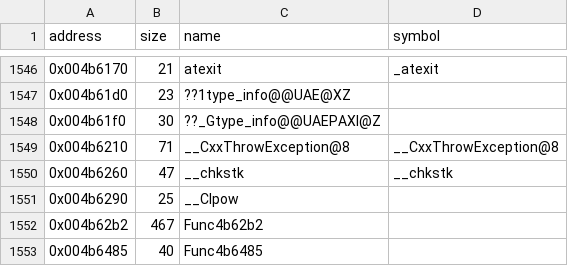
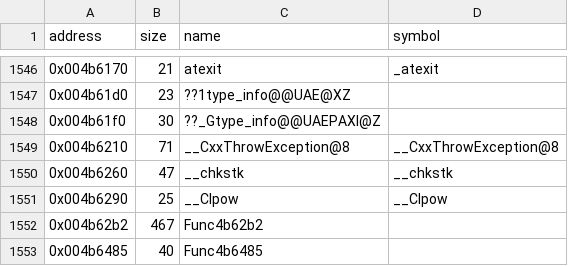
Before and after one commit to LostArtefacts/tr03, a CSV file: config/symbols.csv, drawn as a sheet; only a part is shown, gaps mark what is left out.

```diff
--- a/config/symbols.csv
+++ b/config/symbols.csv
@@ -1550,3 +1550,3 @@ address,size,name,symbol
 0x004b6260,47,__chkstk,__chkstk
-0x004b6290,25,__CIpow,
+0x004b6290,25,__CIpow,__CIpow
 0x004b62b2,467,Func4b62b2,
```
Also changed, not shown: 2 other files.
